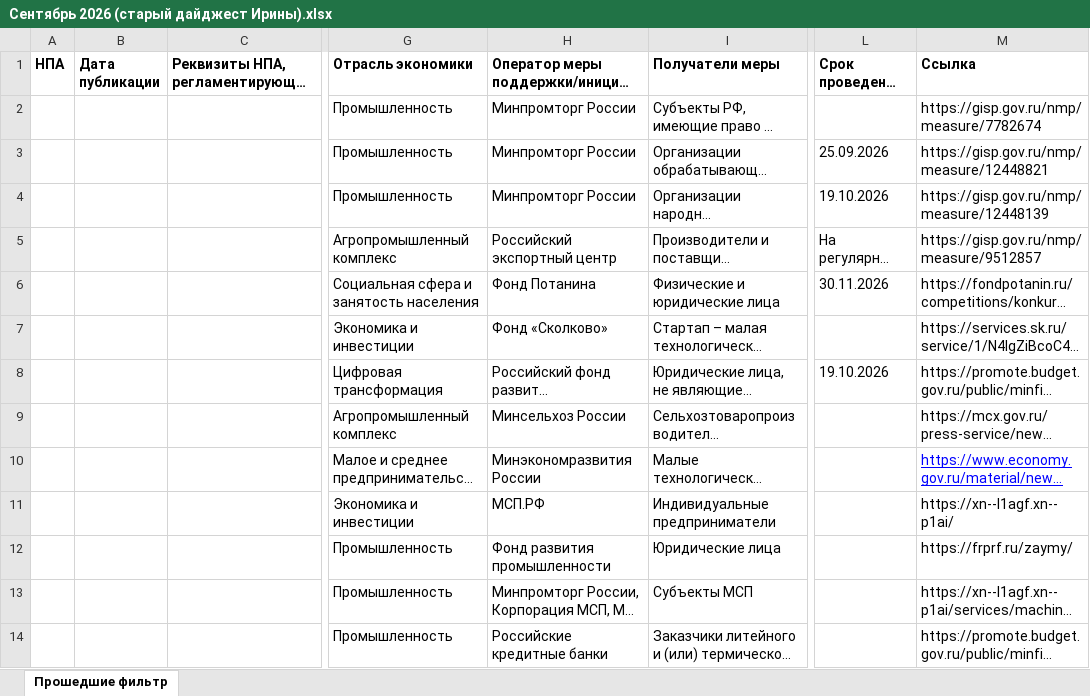
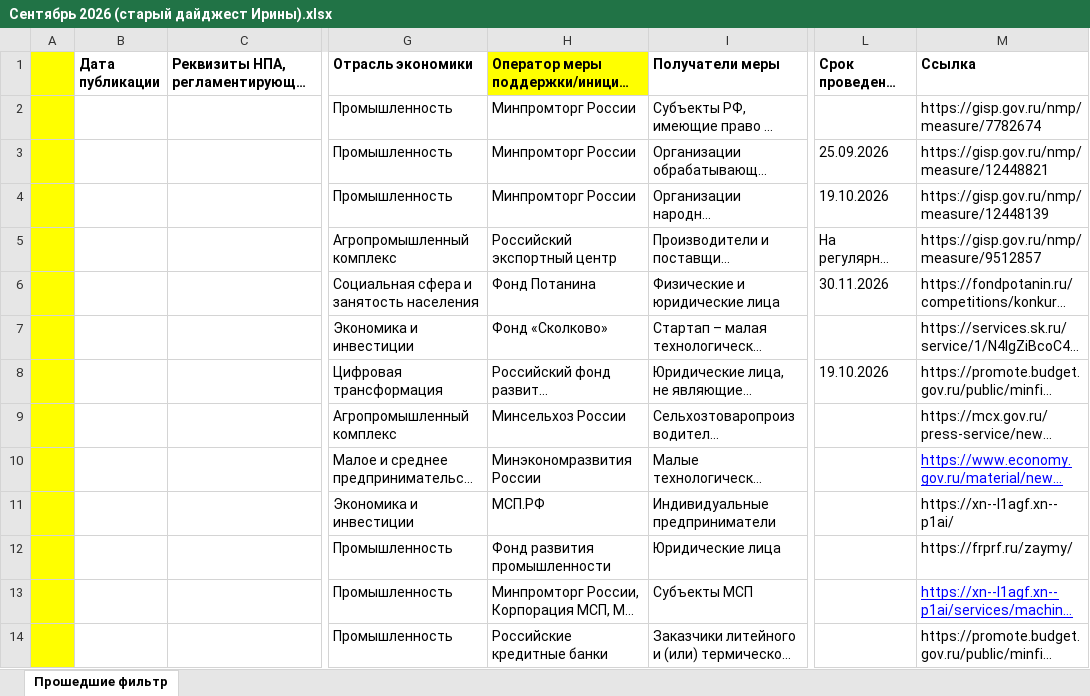
Before and after one commit to Vasdeen/Navgosmer, an Excel workbook: data/Сентябрь 2026 (старый дайджест Ирины).xlsx, sheet Прошедшие фильтр, drawn as a sheet; only a part is shown, gaps mark what is left out; long unchanged cells end in …; values as stored, in another font and other column widths than the file's, no borders; the diff covers the shown part only; the diff names each change by its address in the sheet, - before the commit and + after, or states it on an @@ line.

Commit message:
Sync data: 2 file(s) added/updated, 1 file(s) deleted

```diff
--- a/data/Сентябрь 2026 (старый дайджест Ирины).xlsx (sheet Прошедшие фильтр)
+++ b/data/Сентябрь 2026 (старый дайджест Ирины).xlsx (sheet Прошедшие фильтр)
-A1: НПА
+A1: (empty)
-A1:A14 fill: none
+A1:A14 fill: #FFFF00
-H1 fill: none
+H1 fill: #FFFF00
@@ M13 underline: off → on, text colour: black → #0000FF @@
```
Also changed, not shown: 2 removed rows, 1 edited cell and cell formats elsewhere in this sheet, 2 other files.
